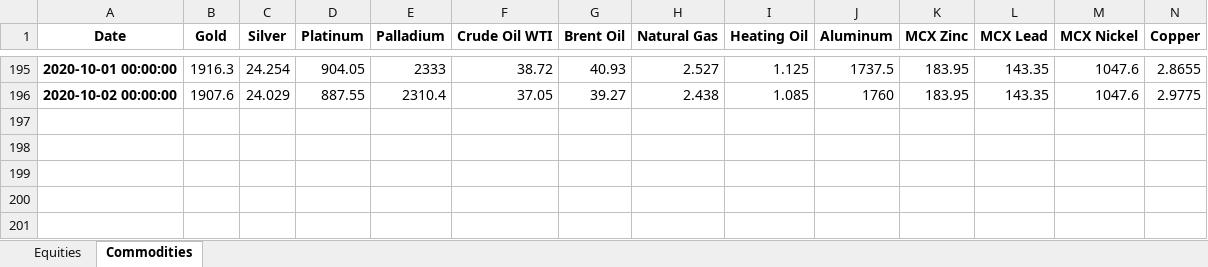
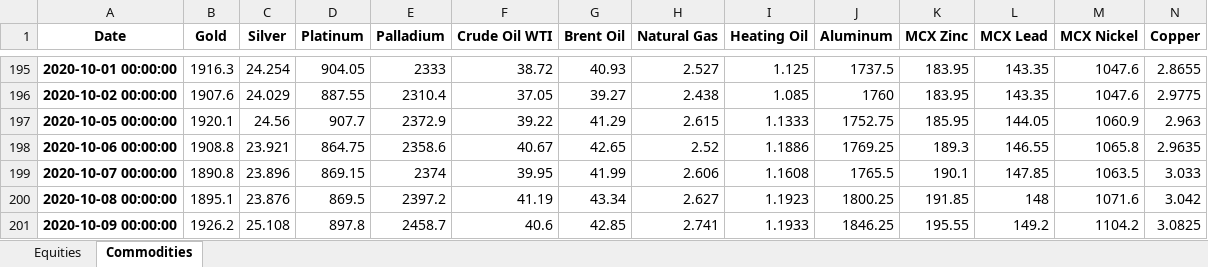
Before and after one commit to harshshivlani/Weekly_Report, an Excel workbook: rawdata.xlsx, sheet Commodities, drawn as a sheet; only a part is shown, gaps mark what is left out; values as stored, in another font and other column widths than the file's, no borders; rows hold the shown columns only; the diff names each change by its address in the sheet, - before the commit and + after, or states it on an @@ line.

```diff
--- a/rawdata.xlsx (sheet Commodities)
+++ b/rawdata.xlsx (sheet Commodities)
+row 197: 2020-10-05 00:00:00 | 1920.1 | 24.56 | 907.7 | 2372.9 | 39.22 | 41.29 | 2.615 | 1.1333 | 1752.75 | 185.95 | 144.05 | 1060.9 | 2.963
+row 198: 2020-10-06 00:00:00 | 1908.8 | 23.921 | 864.75 | 2358.6 | 40.67 | 42.65 | 2.52 | 1.1886 | 1769.25 | 189.3 | 146.55 | 1065.8 | 2.9635
+row 199: 2020-10-07 00:00:00 | 1890.8 | 23.896 | 869.15 | 2374 | 39.95 | 41.99 | 2.606 | 1.1608 | 1765.5 | 190.1 | 147.85 | 1063.5 | 3.033
+row 200: 2020-10-08 00:00:00 | 1895.1 | 23.876 | 869.5 | 2397.2 | 41.19 | 43.34 | 2.627 | 1.1923 | 1800.25 | 191.85 | 148 | 1071.6 | 3.042
+row 201: 2020-10-09 00:00:00 | 1926.2 | 25.108 | 897.8 | 2458.7 | 40.6 | 42.85 | 2.741 | 1.1933 | 1846.25 | 195.55 | 149.2 | 1104.2 | 3.0825
```
Also changed, not shown: sheet Equities, World_Indices_List.xlsx, 1 other file.
